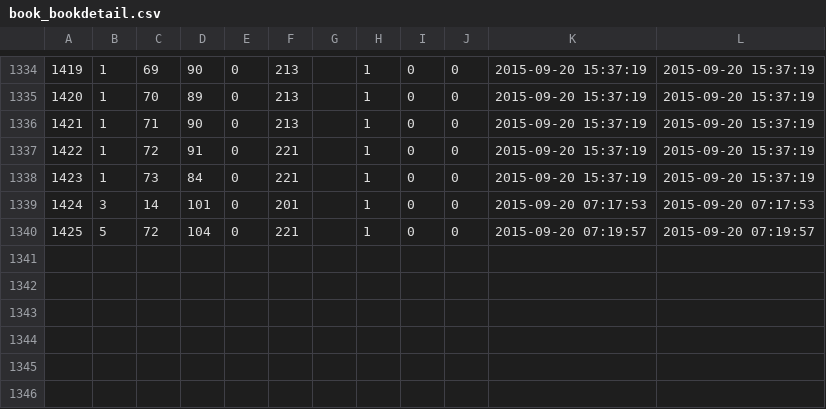
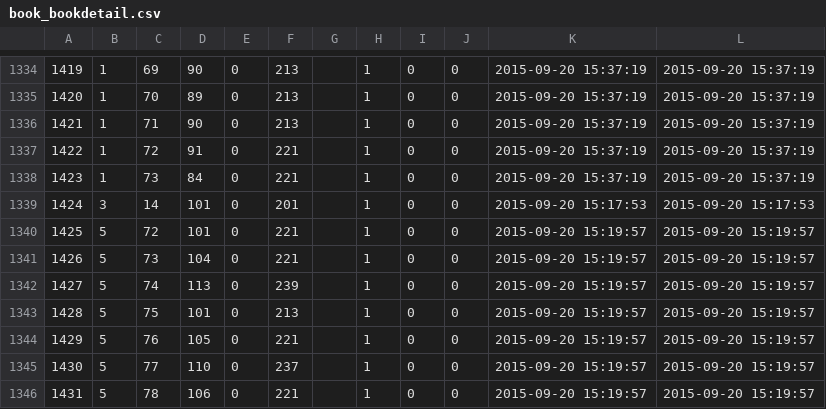
Before and after one commit to fujimisakari/media, a CSV file: data/book_bookdetail.csv, drawn as a sheet; only a part is shown, gaps mark what is left out.

```diff
--- a/data/book_bookdetail.csv
+++ b/data/book_bookdetail.csv
@@ -1338,3 +1338,9 @@
 1423,1,73,84,0,221,,1,0,0,2015-09-20 15:37:19,2015-09-20 15:37:19
-1424,3,14,101,0,201,,1,0,0,2015-09-20 07:17:53,2015-09-20 07:17:53
-1425,5,72,104,0,221,,1,0,0,2015-09-20 07:19:57,2015-09-20 07:19:57
+1424,3,14,101,0,201,,1,0,0,2015-09-20 15:17:53,2015-09-20 15:17:53
+1425,5,72,101,0,221,,1,0,0,2015-09-20 15:19:57,2015-09-20 15:19:57
+1426,5,73,104,0,221,,1,0,0,2015-09-20 15:19:57,2015-09-20 15:19:57
+1427,5,74,113,0,239,,1,0,0,2015-09-20 15:19:57,2015-09-20 15:19:57
+1428,5,75,101,0,213,,1,0,0,2015-09-20 15:19:57,2015-09-20 15:19:57
+1429,5,76,105,0,221,,1,0,0,2015-09-20 15:19:57,2015-09-20 15:19:57
+1430,5,77,110,0,237,,1,0,0,2015-09-20 15:19:57,2015-09-20 15:19:57
+1431,5,78,106,0,221,,1,0,0,2015-09-20 15:19:57,2015-09-20 15:19:57
```
Also changed, not shown: 1 other file.
